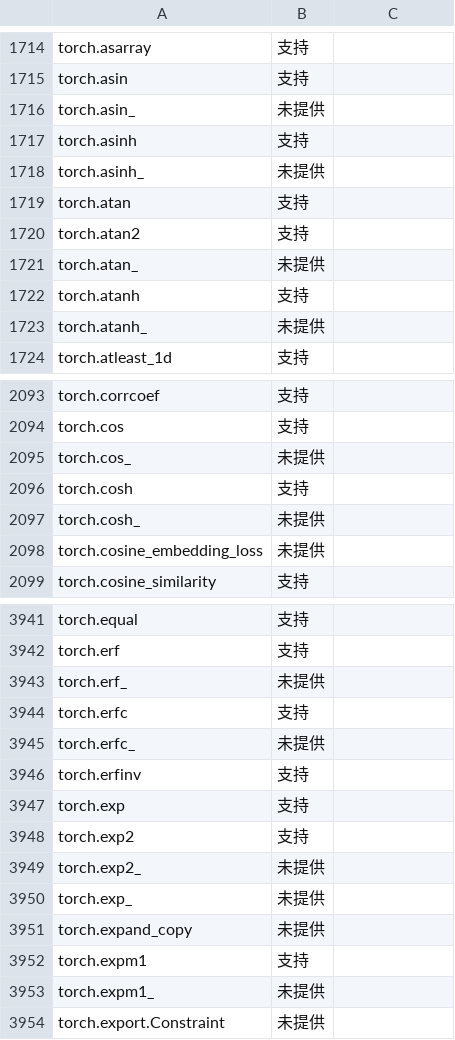
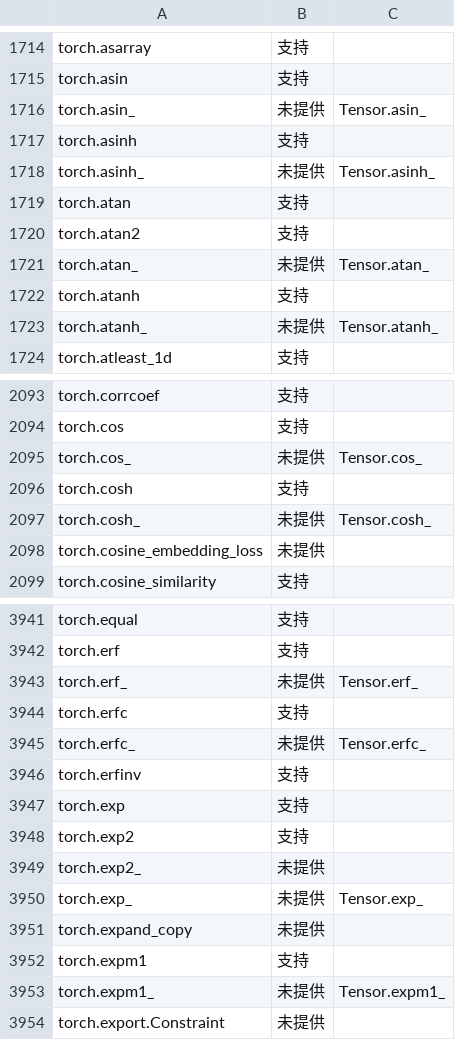
Before and after one commit to a27-hub/ascend-python, a CSV file: api.csv, drawn as a sheet; only a part is shown, gaps mark what is left out; the diff covers the shown part only.

```diff
--- a/api.csv
+++ b/api.csv
@@ -1715,10 +1715,10 @@ torch.asarray	支持
 torch.asin	支持
-torch.asin_	未提供
+torch.asin_	未提供	Tensor.asin_
 torch.asinh	支持
-torch.asinh_	未提供
+torch.asinh_	未提供	Tensor.asinh_
 torch.atan	支持
 torch.atan2	支持
-torch.atan_	未提供
+torch.atan_	未提供	Tensor.atan_
 torch.atanh	支持
-torch.atanh_	未提供
+torch.atanh_	未提供	Tensor.atanh_
 torch.atleast_1d	支持
@@ -2094,5 +2094,5 @@ torch.corrcoef	支持
 torch.cos	支持
-torch.cos_	未提供
+torch.cos_	未提供	Tensor.cos_
 torch.cosh	支持
-torch.cosh_	未提供
+torch.cosh_	未提供	Tensor.cosh_
 torch.cosine_embedding_loss	未提供
@@ -3942,5 +3942,5 @@ torch.equal	支持
 torch.erf	支持
-torch.erf_	未提供
+torch.erf_	未提供	Tensor.erf_
 torch.erfc	支持
-torch.erfc_	未提供
+torch.erfc_	未提供	Tensor.erfc_
 torch.erfinv	支持
@@ -3949,6 +3949,6 @@ torch.exp2	支持
 torch.exp2_	未提供
-torch.exp_	未提供
+torch.exp_	未提供	Tensor.exp_
 torch.expand_copy	未提供
 torch.expm1	支持
-torch.expm1_	未提供
+torch.expm1_	未提供	Tensor.expm1_
 torch.export.Constraint	未提供
```
Also changed, not shown: 53 edited cells elsewhere in this file.
